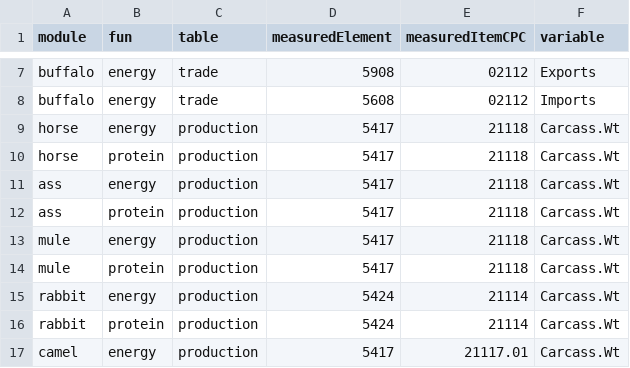
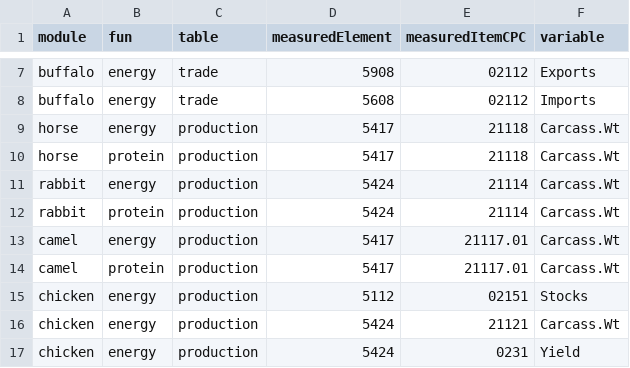
Before and after one commit to giuliapiva/faoswsFeed, a CSV file: data-raw/codeTable.csv, drawn as a sheet; only a part is shown, gaps mark what is left out; the shorter side is filled out with more unchanged rows.

Commit message:
Removed ass and mule equations

```diff
--- a/data-raw/codeTable.csv
+++ b/data-raw/codeTable.csv
@@ -10,6 +10,2 @@
 "horse","protein","production","5417","21118","Carcass.Wt"
-"ass","energy","production","5417","21118","Carcass.Wt"
-"ass","protein","production","5417","21118","Carcass.Wt"
-"mule","energy","production","5417","21118","Carcass.Wt"
-"mule","protein","production","5417","21118","Carcass.Wt"
 "rabbit","energy","production","5424","21114","Carcass.Wt"
```
Also changed, not shown: data-raw/stockCodes.csv, 8 other files.
